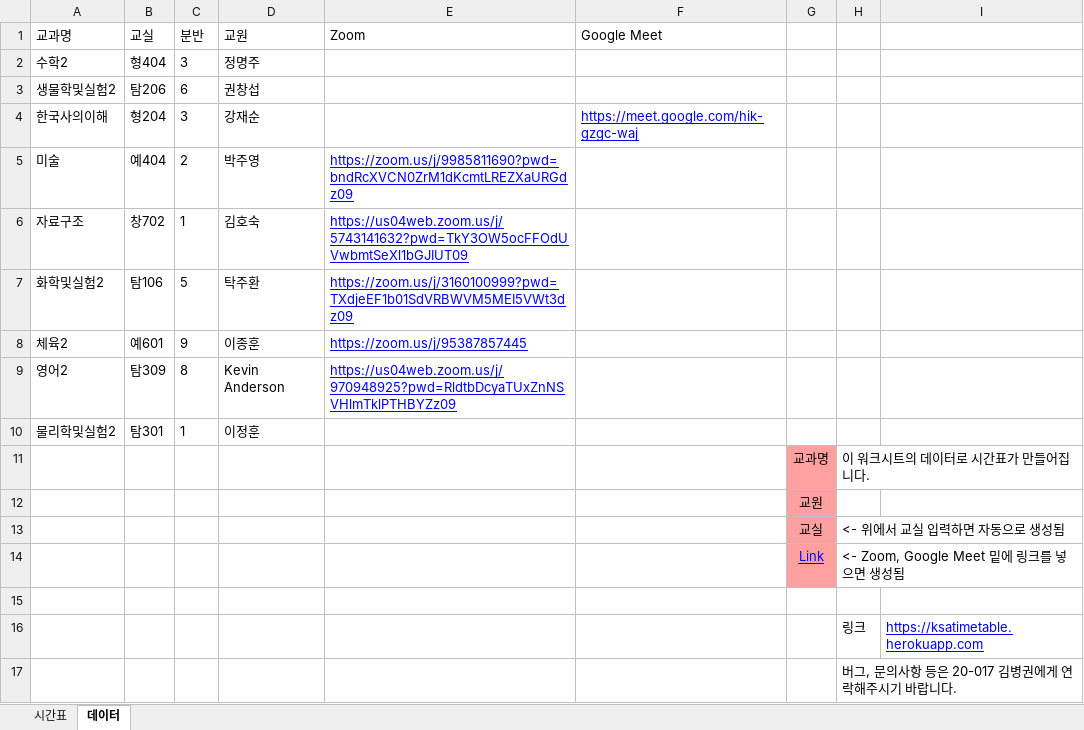
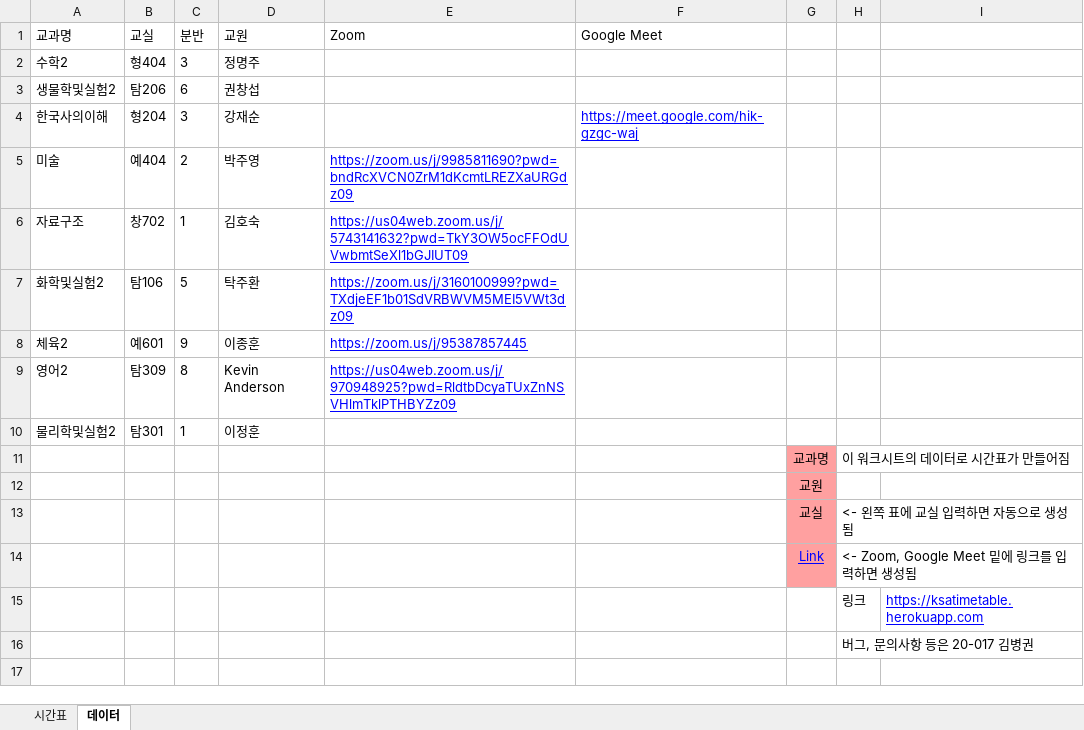
Before and after one commit to ssamt/KSA-Timetable, an Excel workbook: sample.xlsx, sheet 데이터, drawn as a sheet; values as stored, in another font and other column widths than the file's, no borders; removed rows and columns are numbered as before the commit, all else as after; the diff names each change by its address in the sheet, - before the commit and + after, or states it on an @@ line.

```diff
--- a/sample.xlsx (sheet 데이터)
+++ b/sample.xlsx (sheet 데이터)
-H11: 이 워크시트의 데이터로 시간표가 만들어집니다.
+H11: 이 워크시트의 데이터로 시간표가 만들어짐
-H13: <- 위에서 교실 입력하면 자동으로 생성됨
+H13: <- 왼쪽 표에 교실 입력하면 자동으로 생성됨
-H14: <- Zoom, Google Meet 밑에 링크를 넣으면 생성됨
+H14: <- Zoom, Google Meet 밑에 링크를 입력하면 생성됨
-row 15: (empty)
-H16: 버그, 문의사항 등은 20-017 김병권에게 연락해주시기 바랍니다.
+H16: 버그, 문의사항 등은 20-017 김병권
```
Also changed, not shown: 6 other files.
